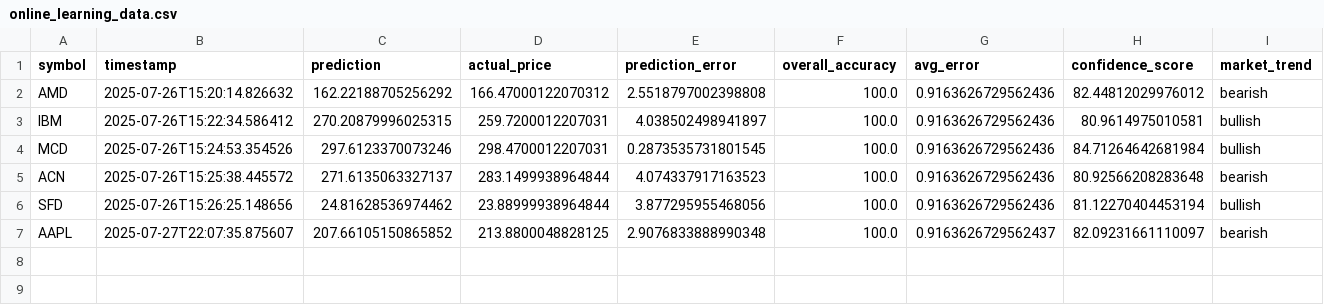
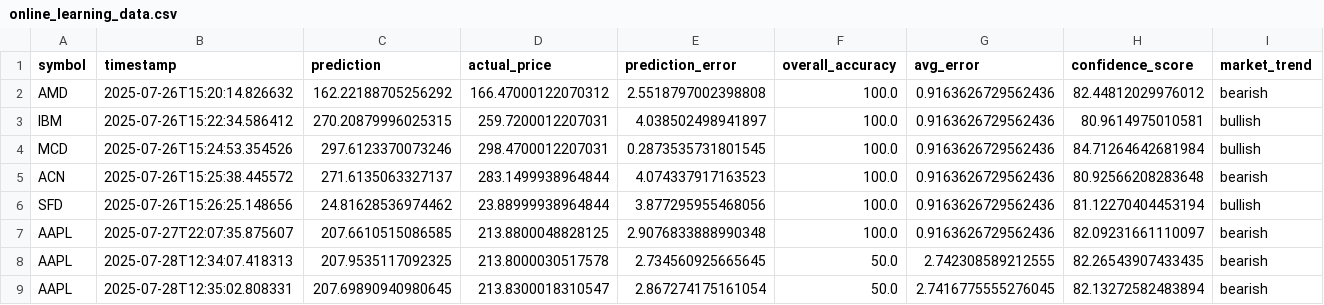
Before and after one commit to MeridianAlgo/AraAI, a CSV file: online_learning_data.csv, drawn as a sheet.

```diff
--- a/online_learning_data.csv
+++ b/online_learning_data.csv
@@ -6,2 +6,4 @@ ACN,2025-07-26T15:25:38.445572,271.6135063327137,283.1499938964844,4.07433791716
 SFD,2025-07-26T15:26:25.148656,24.81628536974462,23.88999938964844,3.877295955468056,100.0,0.9163626729562436,81.12270404453194,bullish
-AAPL,2025-07-27T22:07:35.875607,207.66105150865852,213.8800048828125,2.9076833888990348,100.0,0.9163626729562437,82.09231661110097,bearish
+AAPL,2025-07-27T22:07:35.875607,207.6610515086585,213.8800048828125,2.9076833888990348,100.0,0.9163626729562436,82.09231661110097,bearish
+AAPL,2025-07-28T12:34:07.418313,207.9535117092325,213.8000030517578,2.734560925665645,50.0,2.742308589212555,82.26543907433435,bearish
+AAPL,2025-07-28T12:35:02.808331,207.69890940980645,213.8300018310547,2.867274175161054,50.0,2.7416775555276045,82.13272582483894,bearish
```
Also changed, not shown: prediction_accuracy.csv, predictions.csv, 17 other files.
